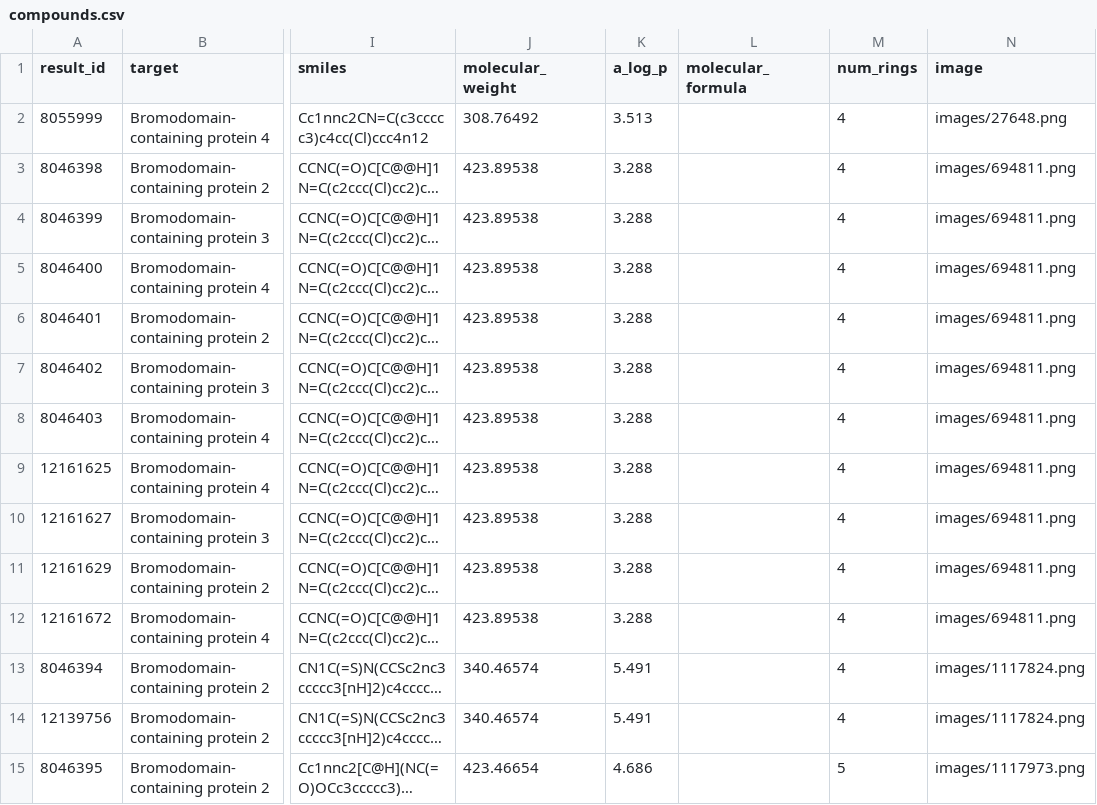
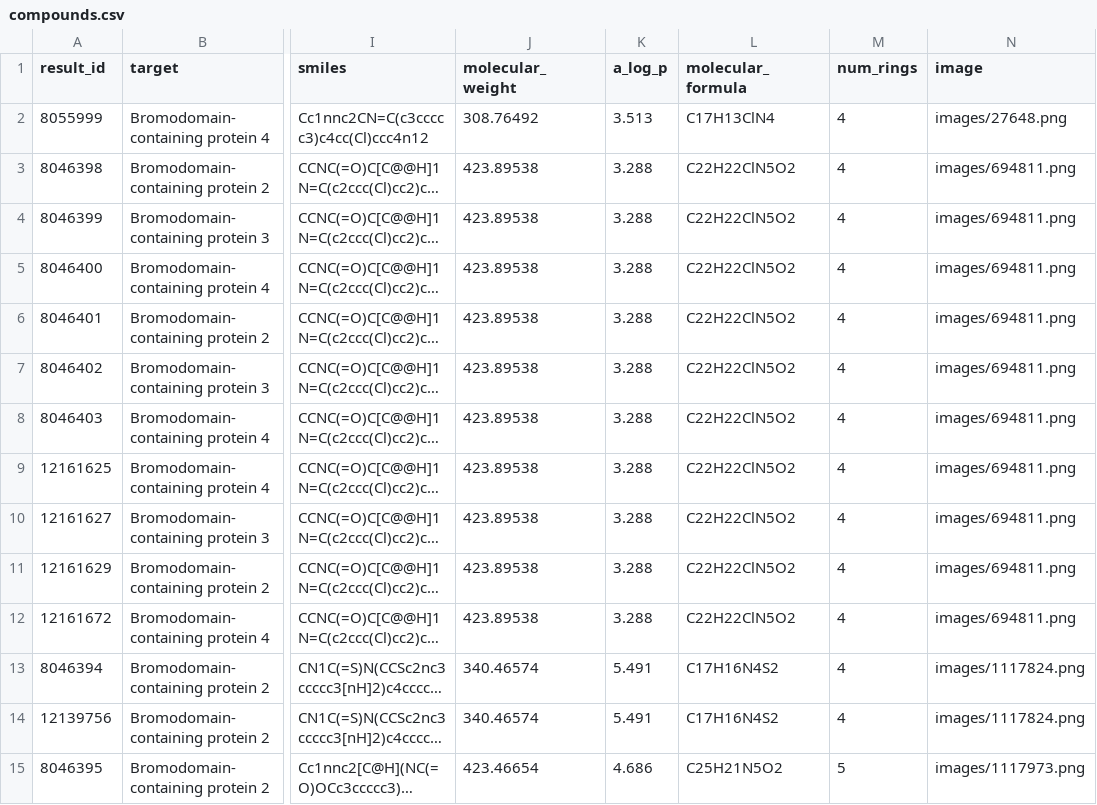
Before and after one commit to Krayonn/minotaur, a CSV file: django_api/minotaur/compounds.csv, drawn as a sheet; only a part is shown, gaps mark what is left out; long unchanged cells end in …; the diff covers the shown part only; the diff names each change by its address in the sheet, - before the commit and + after, or states it on an @@ line.

```diff
--- a/django_api/minotaur/compounds.csv
+++ b/django_api/minotaur/compounds.csv
-L2 (molecular_formula): (empty)
+L2 (molecular_formula): C17H13ClN4
-L3:L12 (molecular_formula): (empty)
+L3:L12 (molecular_formula): C22H22ClN5O2
-L13:L14 (molecular_formula): (empty)
+L13:L14 (molecular_formula): C17H16N4S2
-L15 (molecular_formula): (empty)
+L15 (molecular_formula): C25H21N5O2
```
Also changed, not shown: 149 edited cells elsewhere in this file, 7 other files.
